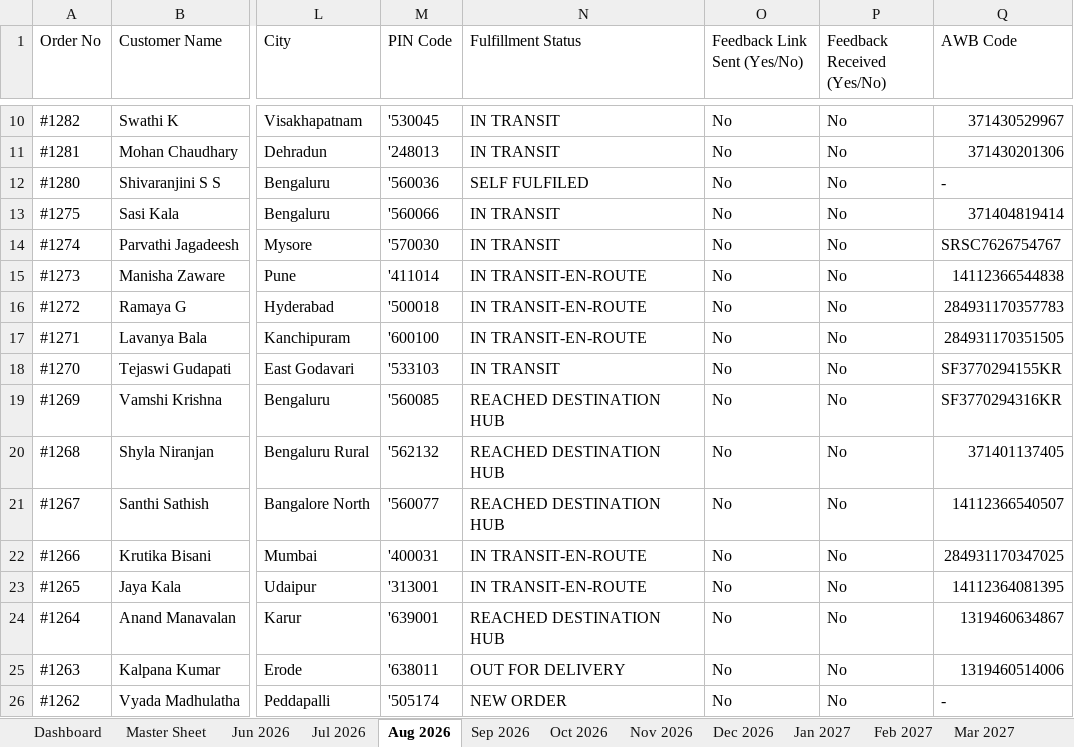
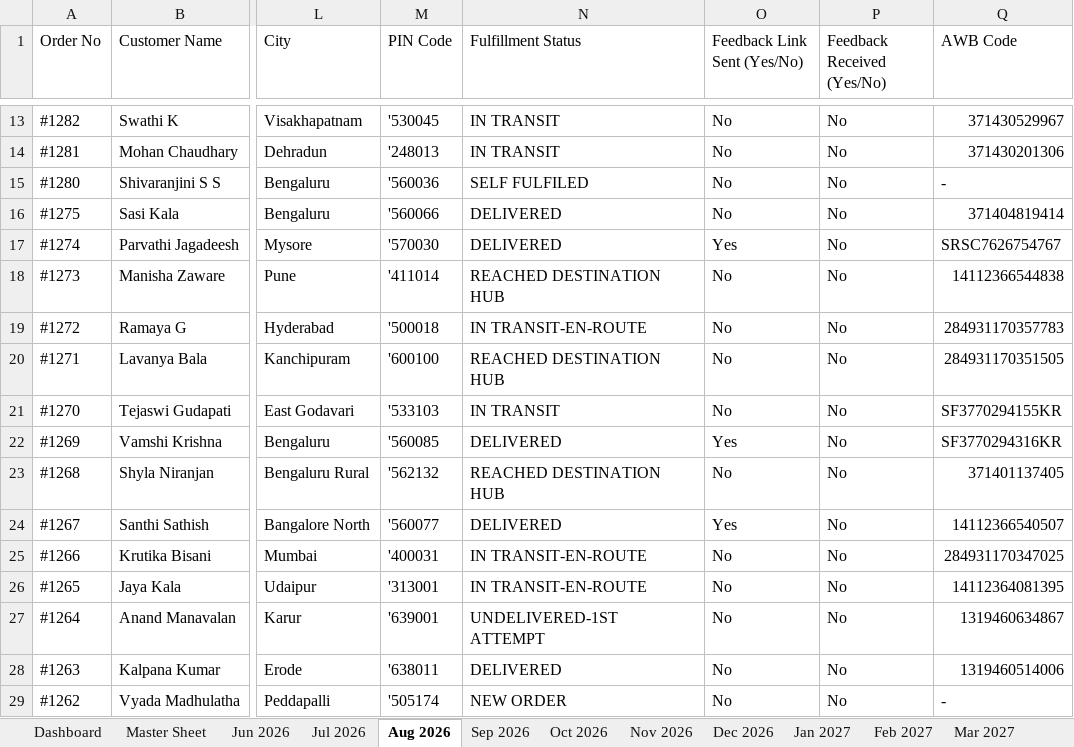
Before and after one commit to nrm-web/JANVI-AIKA-Website-Orders, an Excel workbook: Janvi_Consolidated_Orders_2026_2027.xlsx, sheet Aug 2026, drawn as a sheet; only a part is shown, gaps mark what is left out; values as stored, in another font and other column widths than the file's, no cell formats; addresses are those after the commit; the diff covers the shown part only; the diff names each change by its address in the sheet, - before the commit and + after, or states it on an @@ line.

```diff
--- a/Janvi_Consolidated_Orders_2026_2027.xlsx (sheet Aug 2026)
+++ b/Janvi_Consolidated_Orders_2026_2027.xlsx (sheet Aug 2026)
-N16:N17 (Fulfillment Status): IN TRANSIT
+N16:N17 (Fulfillment Status): DELIVERED
-O17 (Feedback Link Sent (Yes/No)): No
+O17 (Feedback Link Sent (Yes/No)): Yes
-N18 (Fulfillment Status): IN TRANSIT-EN-ROUTE
+N18 (Fulfillment Status): REACHED DESTINATION HUB
-N20 (Fulfillment Status): IN TRANSIT-EN-ROUTE
+N20 (Fulfillment Status): REACHED DESTINATION HUB
-N22 (Fulfillment Status): REACHED DESTINATION HUB
+N22 (Fulfillment Status): DELIVERED
-O22 (Feedback Link Sent (Yes/No)): No
+O22 (Feedback Link Sent (Yes/No)): Yes
-N24 (Fulfillment Status): REACHED DESTINATION HUB
+N24 (Fulfillment Status): DELIVERED
-O24 (Feedback Link Sent (Yes/No)): No
+O24 (Feedback Link Sent (Yes/No)): Yes
-N27 (Fulfillment Status): REACHED DESTINATION HUB
+N27 (Fulfillment Status): UNDELIVERED-1ST ATTEMPT
-N28 (Fulfillment Status): OUT FOR DELIVERY
+N28 (Fulfillment Status): DELIVERED
```
Also changed, not shown: 3 added rows and 17 edited cells elsewhere in this sheet, sheet Master Sheet, sheet Dashboard, sheet Jul 2026, cell formats, Janvi_4see_Magic_Dashboard_Master.xlsx, 1 other file.
